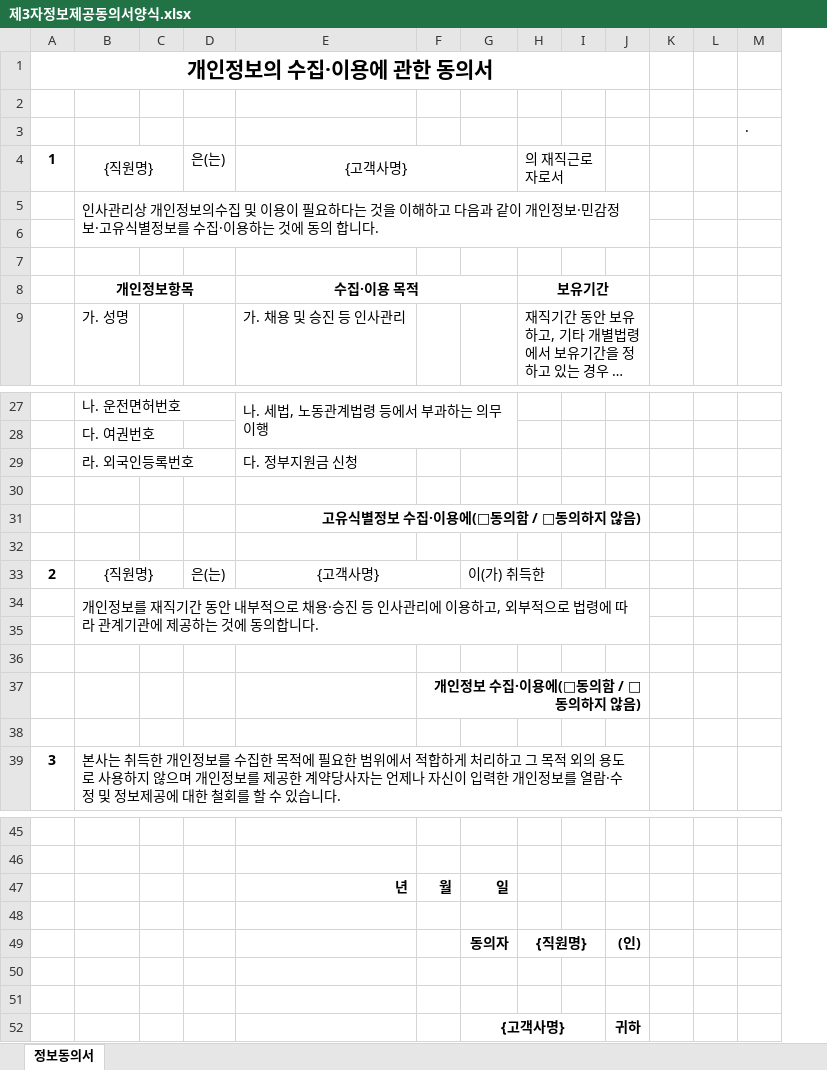
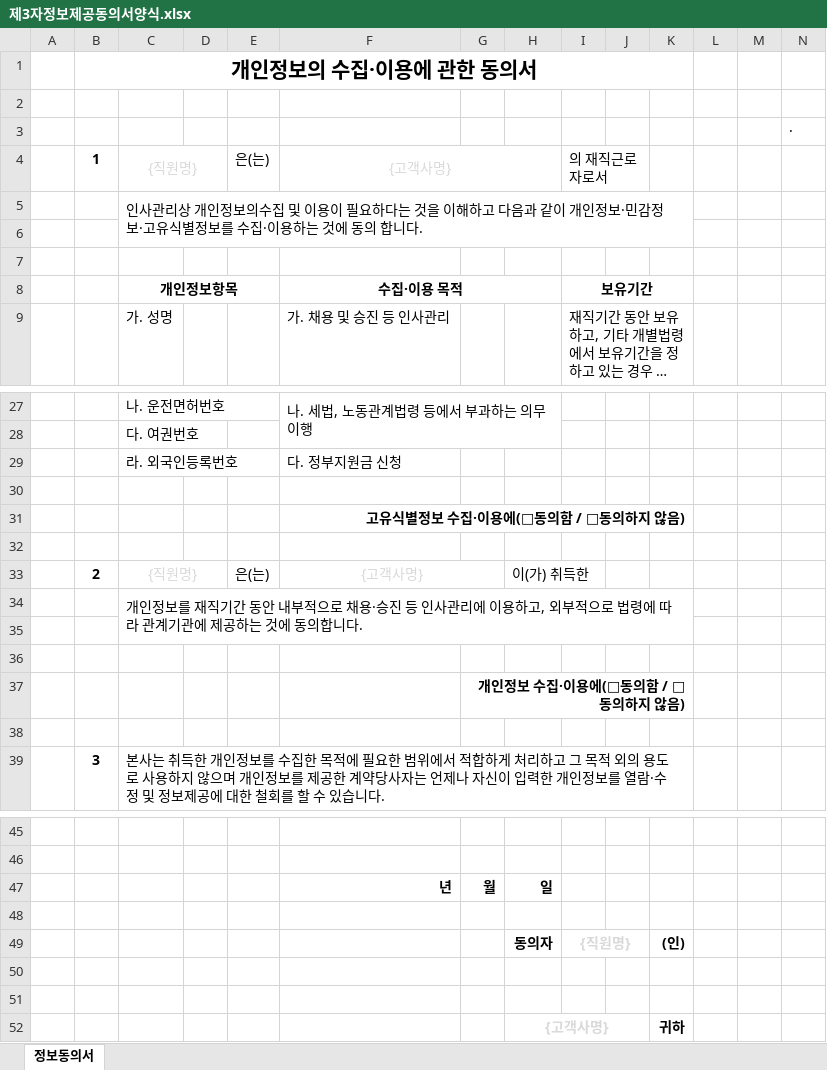
Before and after one commit to adrianhan72/backup0529, an Excel workbook: 제3자정보제공동의서양식.xlsx, sheet 정보동의서, drawn as a sheet; only a part is shown, gaps mark what is left out; long unchanged cells end in …; values as stored, in another font and other column widths than the file's, no borders; addresses are those after the commit; the diff names each change by its address in the sheet, - before the commit and + after, or states it on an @@ line.

```diff
--- a/제3자정보제공동의서양식.xlsx (sheet 정보동의서)
+++ b/제3자정보제공동의서양식.xlsx (sheet 정보동의서)
+column A, empty
-C4 text colour: black
+C4 text colour: #D9D9D9
-F4 text colour: black
+F4 text colour: #D9D9D9
-C33 text colour: black
+C33 text colour: #D9D9D9
-F33 text colour: black
+F33 text colour: #D9D9D9
-I49 text colour: black
+I49 text colour: #D9D9D9
-H52 text colour: black
+H52 text colour: #D9D9D9
```
Also changed, not shown: formulas that keep their value, 45 other files.
